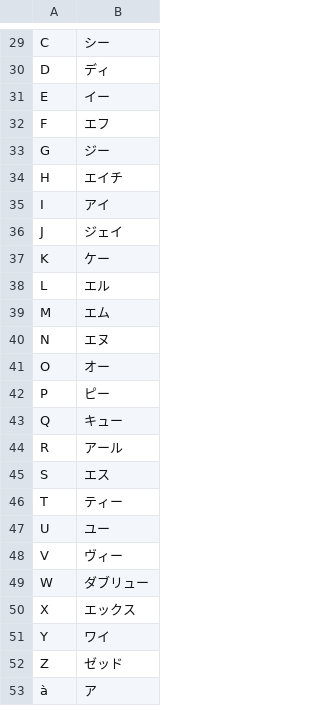
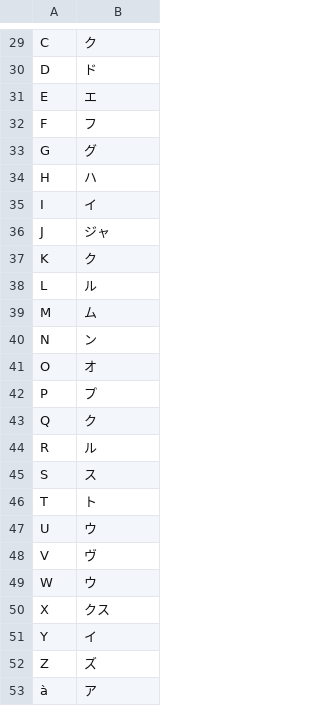
Before and after one commit to EdwardCoventry/katakana, a CSV file: dataset/data/latinletters.csv, drawn as a sheet; only a part is shown, gaps mark what is left out; the diff covers the shown part only; the diff names each change by its address in the sheet, - before the commit and + after, or states it on an @@ line.

```diff
--- a/dataset/data/latinletters.csv
+++ b/dataset/data/latinletters.csv
-B29: シー
+B29: ク
-B30: ディ
+B30: ド
-B31: イー
+B31: エ
-B32: エフ
+B32: フ
-B33: ジー
+B33: グ
-B34: エイチ
+B34: ハ
-B35: アイ
+B35: イ
-B36: ジェイ
+B36: ジャ
-B37: ケー
+B37: ク
-B38: エル
+B38: ル
-B39: エム
+B39: ム
-B40: エヌ
+B40: ン
-B41: オー
+B41: オ
-B42: ピー
+B42: プ
-B43: キュー
+B43: ク
-B44: アール
+B44: ル
-B45: エス
+B45: ス
-B46: ティー
+B46: ト
-B47: ユー
+B47: ウ
-B48: ヴィー
+B48: ヴ
-B49: ダブリュー
+B49: ウ
-B50: エックス
+B50: クス
-B51: ワイ
+B51: イ
-B52: ゼッド
+B52: ズ
```
Also changed, not shown: 28 edited cells elsewhere in this file, 2 other files.
